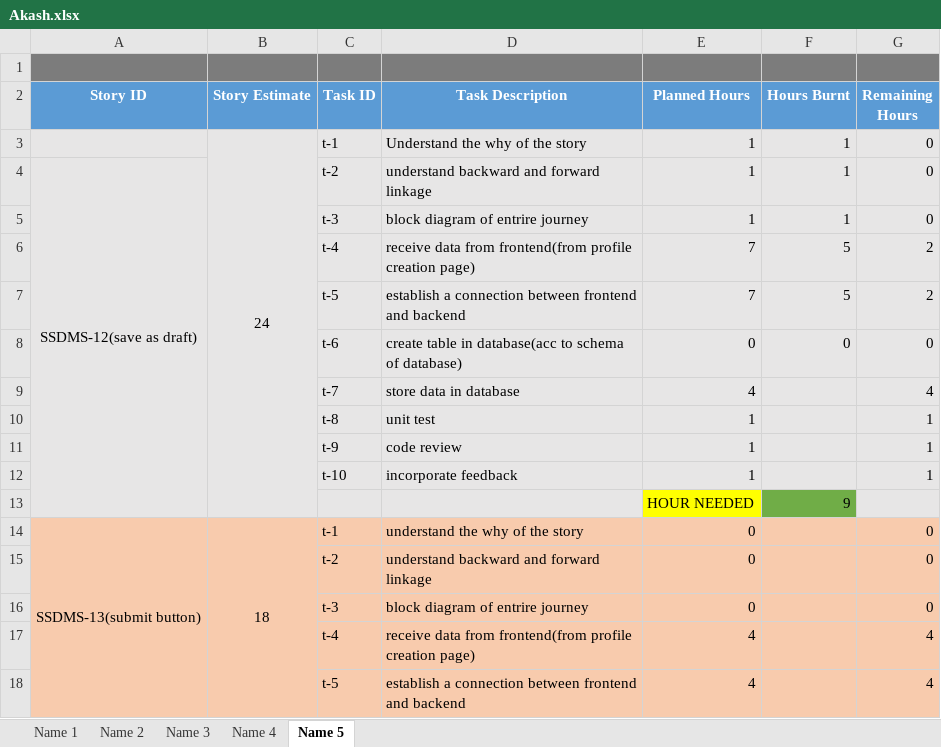
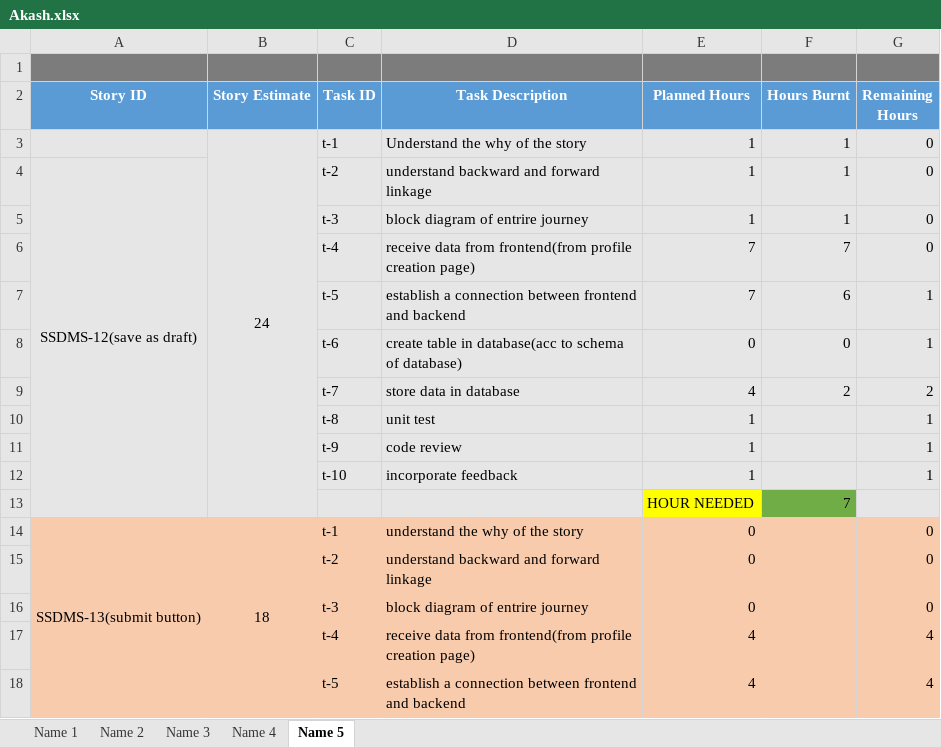
Before and after one commit to SmaltAndBeryl/Internship_2017, an Excel workbook: TeamDetails/TasksBreakDown/Akash.xlsx, sheet Name 5, drawn as a sheet; only a part is shown; values as stored, in another font and other column widths than the file's, no borders; the diff names each change by its address in the sheet, - before the commit and + after, or states it on an @@ line.

Commit message:
Author:Akash Description:modified xls Sheet file:Akash.xlsx

```diff
--- a/TeamDetails/TasksBreakDown/Akash.xlsx (sheet Name 5)
+++ b/TeamDetails/TasksBreakDown/Akash.xlsx (sheet Name 5)
-F6 (Hours Burnt): 5
+F6 (Hours Burnt): 7
-G6 (Remaining Hours): 2
+G6 (Remaining Hours): 0
-F7 (Hours Burnt): 5
+F7 (Hours Burnt): 6
-G7 (Remaining Hours): 2
+G7 (Remaining Hours): 1
-G8 (Remaining Hours): 0
+G8 (Remaining Hours): 1
-F9 (Hours Burnt): (empty)
+F9 (Hours Burnt): 2
-G9 (Remaining Hours): 4
+G9 (Remaining Hours): 2
-F13 (Hours Burnt): 9
+F13 (Hours Burnt): 7
```
